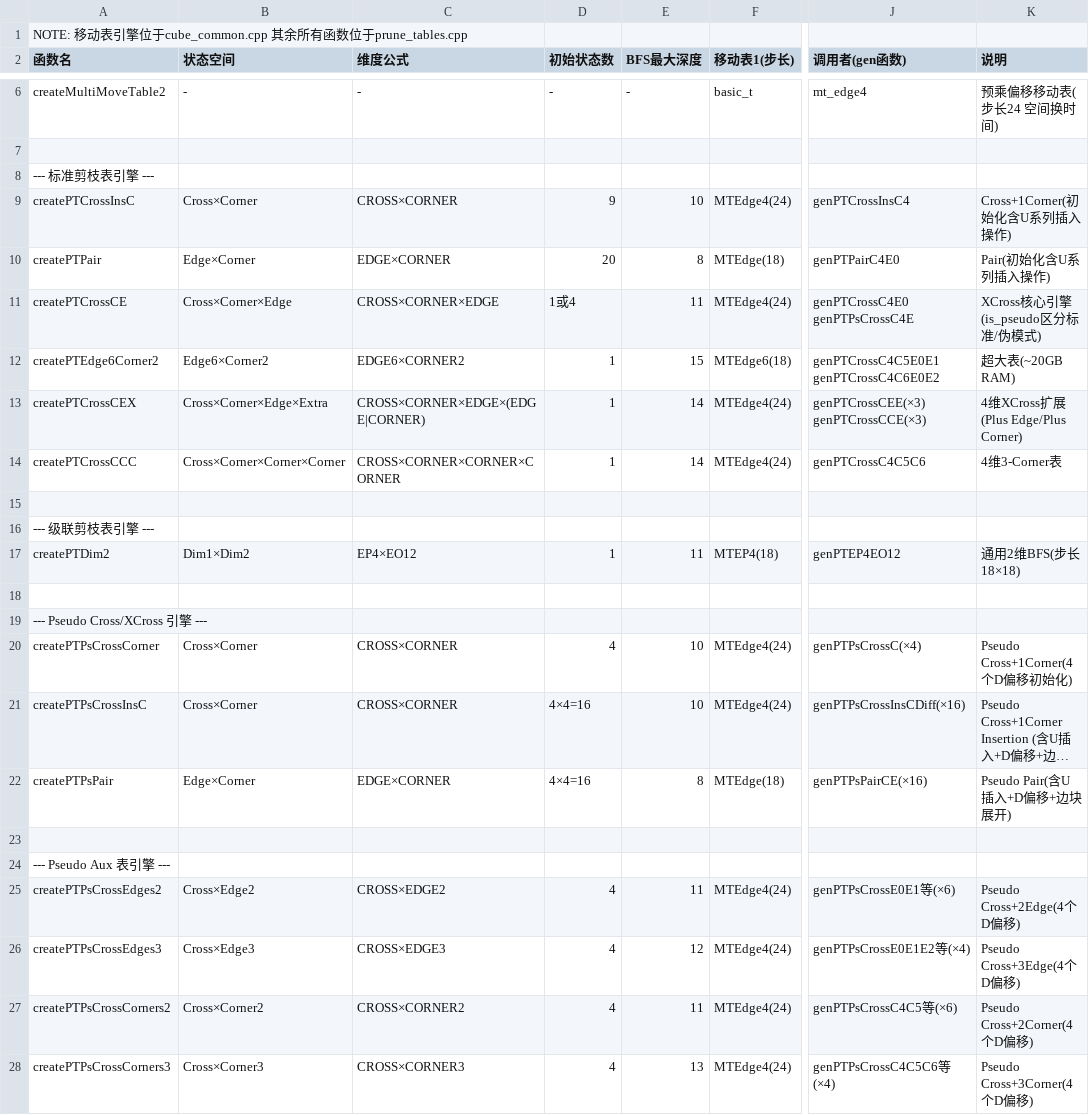
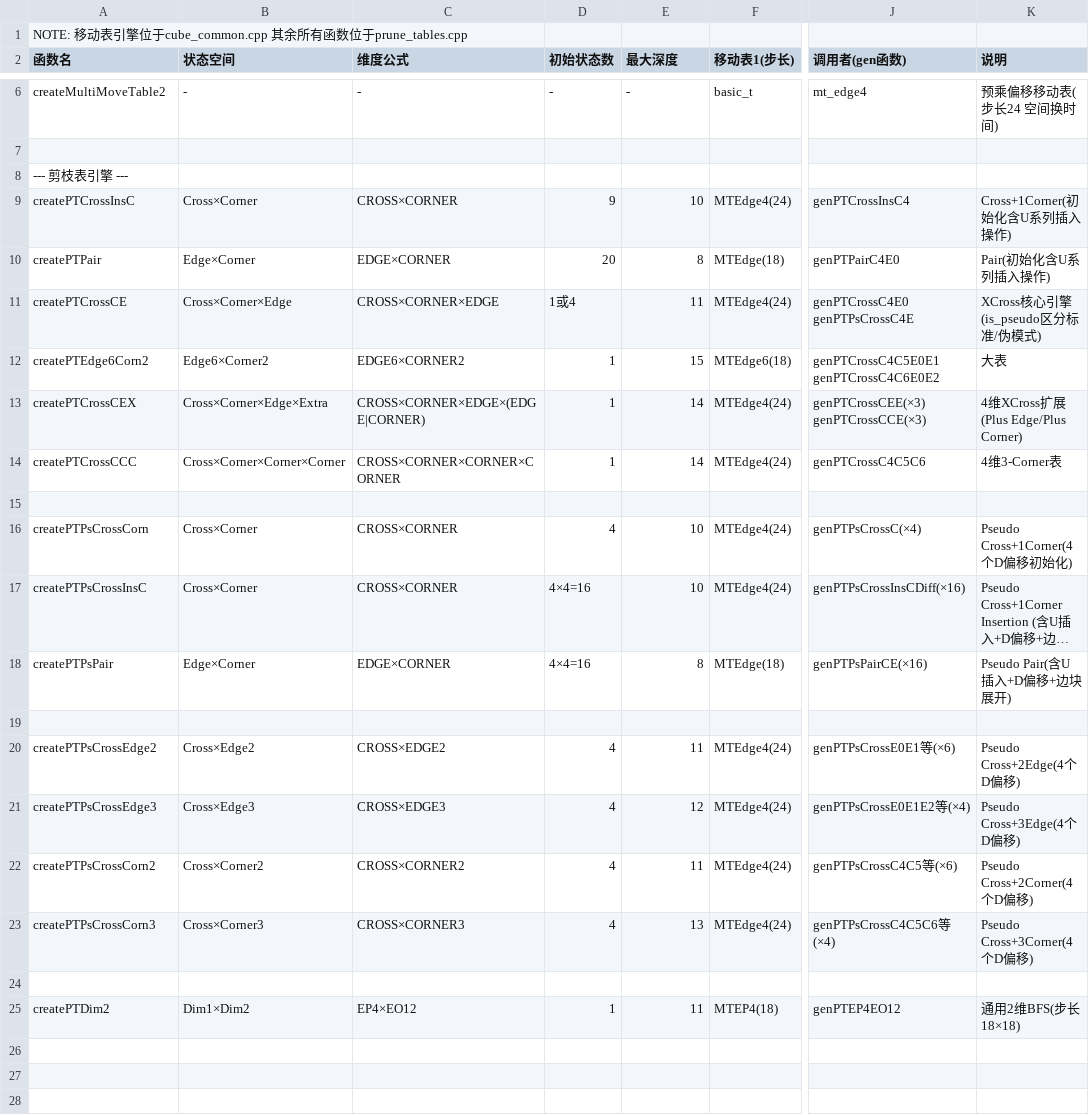
Before and after one commit to RuiminYan/solver, a CSV file: create_functions.csv, drawn as a sheet; only a part is shown, gaps mark what is left out; long unchanged cells end in …; removed rows and columns are numbered as before the commit, all else as after; rows hold the shown columns only; the diff names each change by its address in the sheet, - before the commit and + after, or states it on an @@ line.

```diff
--- a/create_functions.csv
+++ b/create_functions.csv
-E2: BFS最大深度
+E2: 最大深度
-A8 (函数名): --- 标准剪枝表引擎 ---
+A8 (函数名): --- 剪枝表引擎 ---
-A12 (函数名): createPTEdge6Corner2
+A12 (函数名): createPTEdge6Corn2
-K12 (说明): 超大表(~20GB RAM)
+K12 (说明): 大表
-row 16: --- 级联剪枝表引擎 ---
-row 18: (empty)
-row 19: --- Pseudo Cross/XCross 引擎 ---
-A16 (函数名): createPTPsCrossCorner
+A16 (函数名): createPTPsCrossCorn
-row 24: --- Pseudo Aux 表引擎 ---
-A20 (函数名): createPTPsCrossEdges2
+A20 (函数名): createPTPsCrossEdge2
-A21 (函数名): createPTPsCrossEdges3
+A21 (函数名): createPTPsCrossEdge3
-A22 (函数名): createPTPsCrossCorners2
+A22 (函数名): createPTPsCrossCorn2
-A23 (函数名): createPTPsCrossCorners3
+A23 (函数名): createPTPsCrossCorn3
+row 24: (empty)
@@ row 17 moved to row 25: createPTDim2 @@
```
Also changed, not shown: table_naming.csv, 6 other files.
